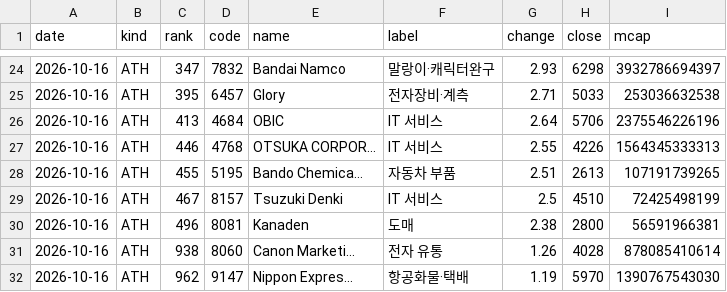
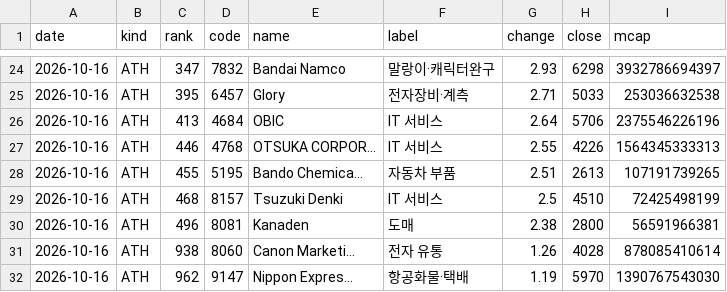
Before and after one commit to kk-aid/sector-mood, a CSV file: data/newhigh/jp/2026-10.csv, drawn as a sheet; only a part is shown, gaps mark what is left out.

```diff
--- a/data/newhigh/jp/2026-10.csv
+++ b/data/newhigh/jp/2026-10.csv
@@ -28,3 +28,3 @@ date,kind,rank,code,name,label,change,close,mcap
 2026-10-16,ATH,455,5195,Bando Chemica…,자동차 부품,2.51,2613,107191739265
-2026-10-16,ATH,467,8157,Tsuzuki Denki,IT 서비스,2.5,4510,72425498199
+2026-10-16,ATH,468,8157,Tsuzuki Denki,IT 서비스,2.5,4510,72425498199
 2026-10-16,ATH,496,8081,Kanaden,도매,2.38,2800,56591966381
```
Also changed, not shown: data/newhigh/kr/2026-10.csv, data/newhigh/us/2026-10.csv, 9 other files.
